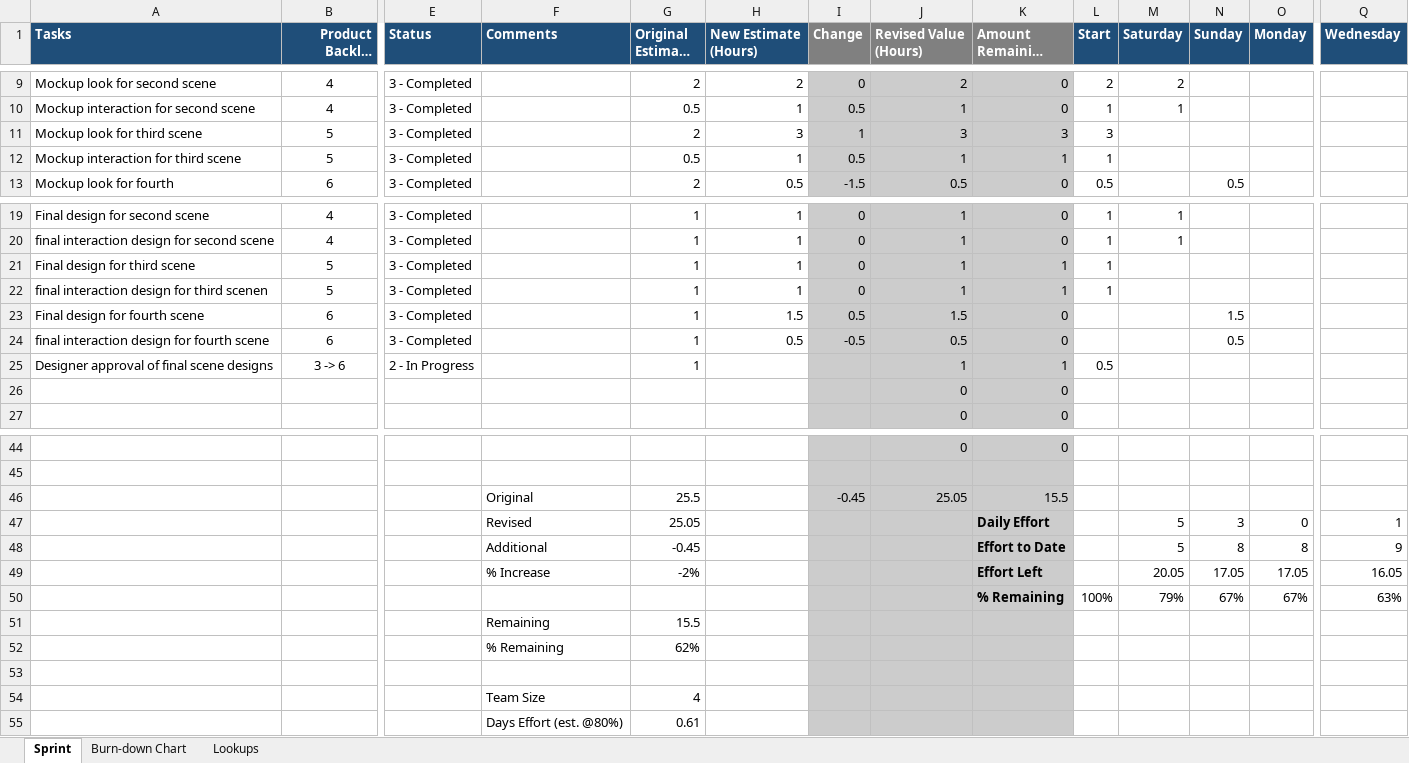
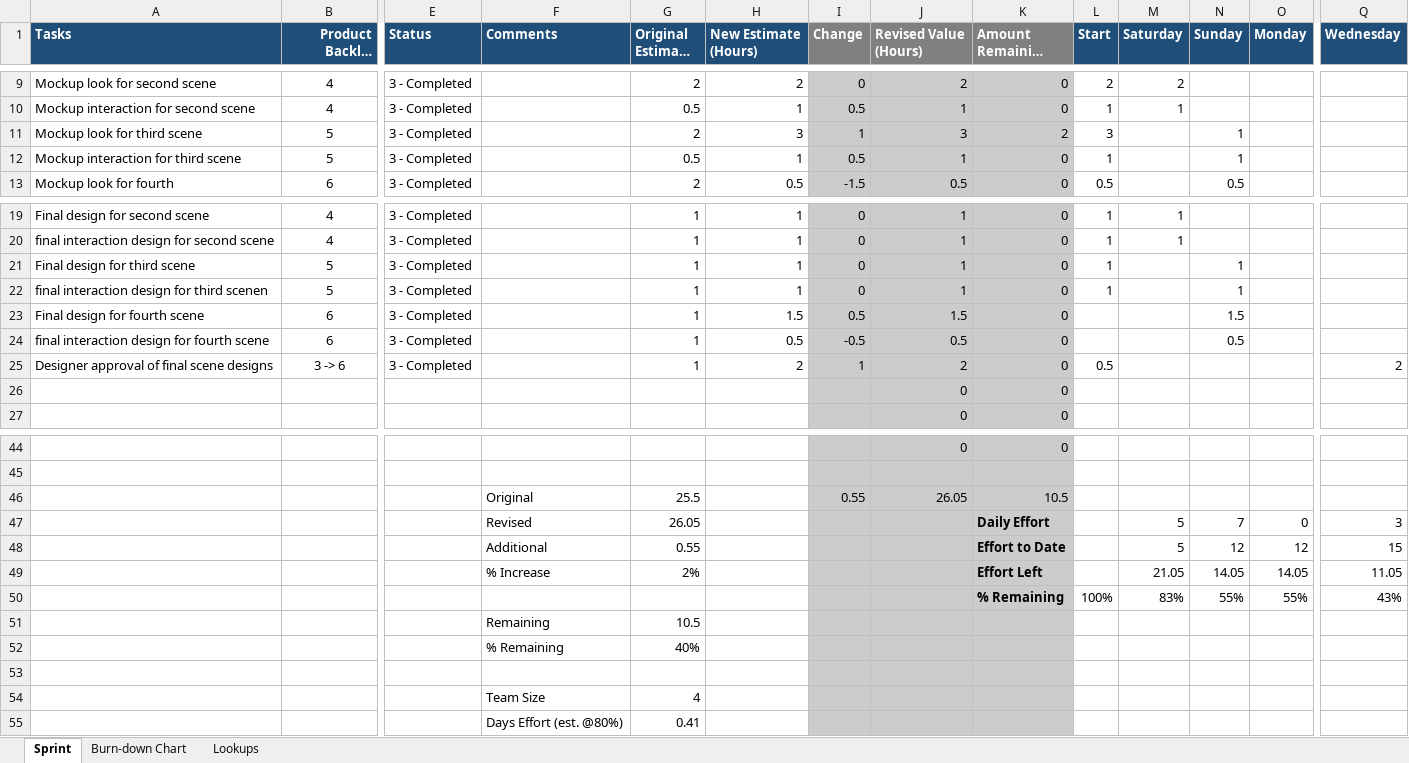
Before and after one commit to rydrman/ReactiveSpace, an Excel workbook: Docs/00_SCRUM_Files/01_Milestone1/WorkInProgress_1/WorkInProgress_1.xlsx, sheet Sprint, drawn as a sheet; only a part is shown, gaps mark what is left out; long unchanged cells end in …; values as stored, in another font and other column widths than the file's, no borders; conditional formats not drawn; removed rows and columns are numbered as before the commit, all else as after; rows hold the shown columns only; the diff names each change by its address in the sheet, - before the commit and + after, or states it on an @@ line.

Commit message:
updated Marco Folder for SCRUM

```diff
--- a/Docs/00_SCRUM_Files/01_Milestone1/WorkInProgress_1/WorkInProgress_1.xlsx (sheet Sprint)
+++ b/Docs/00_SCRUM_Files/01_Milestone1/WorkInProgress_1/WorkInProgress_1.xlsx (sheet Sprint)
-K11 (Amount Remaining (Hours)): 3
+K11 (Amount Remaining (Hours)): 2
-N11:N12 (Sunday): (empty)
+N11:N12 (Sunday): 1
-K12 (Amount Remaining (Hours)): 1
+K12 (Amount Remaining (Hours)): 0
-K21:K22 (Amount Remaining (Hours)): 1
+K21:K22 (Amount Remaining (Hours)): 0
-N21:N22 (Sunday): (empty)
+N21:N22 (Sunday): 1
-E25 (Status): 2 - In Progress
+E25 (Status): 3 - Completed
-H25 (New Estimate (Hours)): (empty)
+H25 (New Estimate (Hours)): 2
-I25 (Change): (empty)
+I25 (Change): 1
-J25 (Revised Value (Hours)): 1
+J25 (Revised Value (Hours)): 2
-K25 (Amount Remaining (Hours)): 1
+K25 (Amount Remaining (Hours)): 0
-Q25 (Wednesday): (empty)
+Q25 (Wednesday): 2
-row 46:  |  |  | Original | 25.5 |  | -0.45 | 25.05 | 15.5
+row 46:  |  |  | Original | 25.5 |  | 0.55 | 26.05 | 10.5
-G47 (Original Estimate (Hours)): 25.05
+G47 (Original Estimate (Hours)): 26.05
-N47 (Sunday): 3
+N47 (Sunday): 7
-Q47 (Wednesday): 1
+Q47 (Wednesday): 3
-row 48:  |  |  | Additional | -0.45 |  |  |  | Effort to Date |  | 5 | 8 | 8 | 9
-row 49:  |  |  | % Increase | -2% |  |  |  | Effort Left |  | 20.05 | 17.05 | 17.05 | 16.05
-row 50:  |  |  |  |  |  |  |  | % Remaining | 100% | 79% | 67% | 67% | 63%
-row 51:  |  |  | Remaining | 15.5
-row 52:  |  |  | % Remaining | 62%
+row 48:  |  |  | Additional | 0.55 |  |  |  | Effort to Date |  | 5 | 12 | 12 | 15
+row 49:  |  |  | % Increase | 2% |  |  |  | Effort Left |  | 21.05 | 14.05 | 14.05 | 11.05
+row 50:  |  |  |  |  |  |  |  | % Remaining | 100% | 83% | 55% | 55% | 43%
+row 51:  |  |  | Remaining | 10.5
+row 52:  |  |  | % Remaining | 40%
-G55 (Original Estimate (Hours)): 0.61
+G55 (Original Estimate (Hours)): 0.41
```
Also changed, not shown: charts or pictures, 22 other files.
